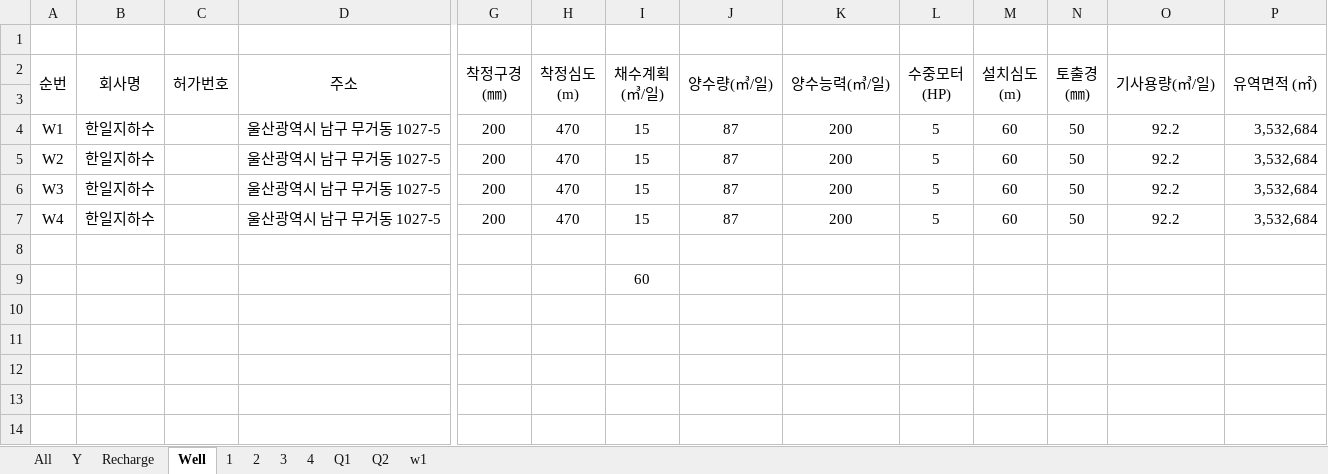
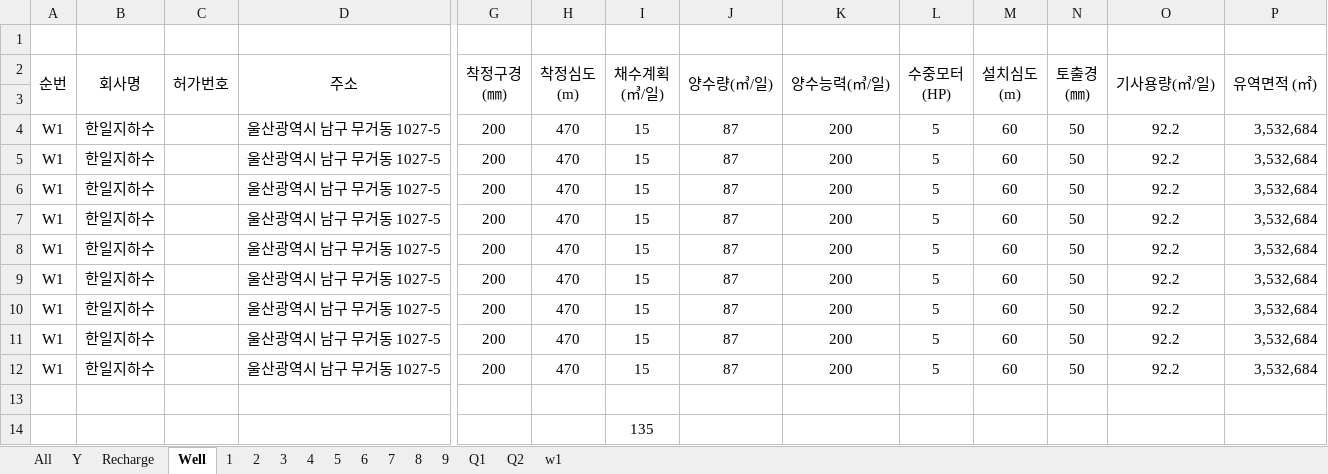
Before and after one commit to VB6Hobbyst7/02_Excel, an Excel workbook: 07_LandSlide/09_기본관정데이타/A1_기본관정 데이타_General.xlsm, sheet Well, drawn as a sheet; only a part is shown, gaps mark what is left out; values as stored, in another font and other column widths than the file's, no borders; charts and pictures not drawn; addresses are those after the commit; rows hold the shown columns only; the diff names each change by its address in the sheet, - before the commit and + after, or states it on an @@ line.

```diff
--- a/07_LandSlide/09_기본관정데이타/A1_기본관정 데이타_General.xlsm (sheet Well)
+++ b/07_LandSlide/09_기본관정데이타/A1_기본관정 데이타_General.xlsm (sheet Well)
+sheet tab: 5
+sheet tab: 6
+sheet tab: 7
+sheet tab: 8
+sheet tab: 9
-A5 (순번): W2
+A5 (순번): W1
-A6 (순번): W3
+A6 (순번): W1
-A7 (순번): W4
+A7 (순번): W1
+row 8: W1 | 한일지하수 |  | 울산광역시 남구 무거동 1027-5 | 200 | 470 | 15 | 87 | 200 | 5 | 60 | 50 | 92.2 | 3,532,684
+row 9: W1 | 한일지하수 |  | 울산광역시 남구 무거동 1027-5 | 200 | 470 | 15 | 87 | 200 | 5 | 60 | 50 | 92.2 | 3,532,684
+row 10: W1 | 한일지하수 |  | 울산광역시 남구 무거동 1027-5 | 200 | 470 | 15 | 87 | 200 | 5 | 60 | 50 | 92.2 | 3,532,684
+row 11: W1 | 한일지하수 |  | 울산광역시 남구 무거동 1027-5 | 200 | 470 | 15 | 87 | 200 | 5 | 60 | 50 | 92.2 | 3,532,684
+row 12: W1 | 한일지하수 |  | 울산광역시 남구 무거동 1027-5 | 200 | 470 | 15 | 87 | 200 | 5 | 60 | 50 | 92.2 | 3,532,684
-I14 (채수계획 (㎥/일)): 60
+I14 (채수계획 (㎥/일)): 135
```
Also changed, not shown: sheet Q2, sheet Q1, sheet Recharge, sheet Y, sheet All, sheet w1, 4 more sheets, formulas that keep their value, charts or pictures, 9 other files.
